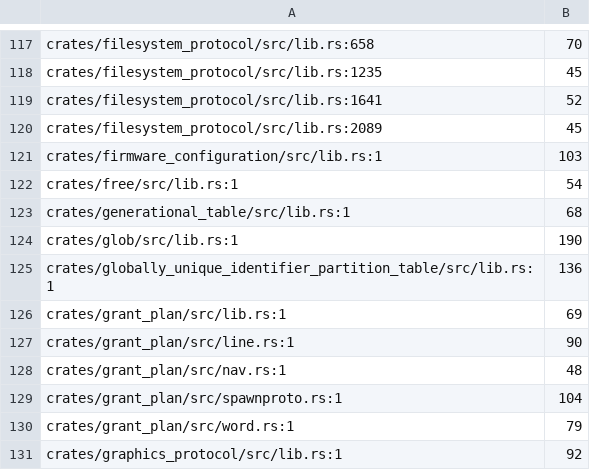
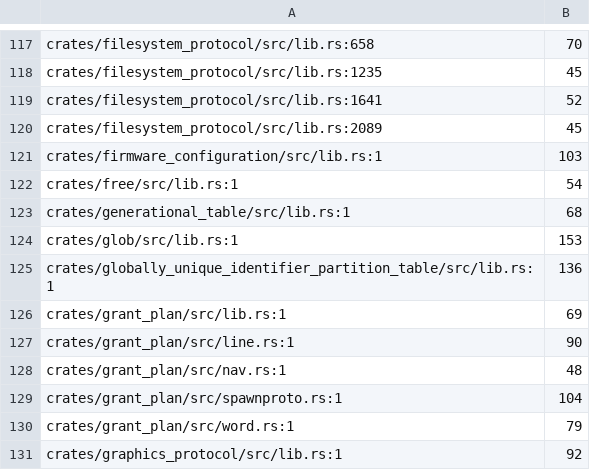
Before and after one commit to crickertech/cricker-os, a TSV file: design/comment-block-baseline.tsv, drawn as a sheet; only a part is shown, gaps mark what is left out.

Commit message:
863: globs scope refusals move to a note
The matcher doc keeps the syntax table, the bytes rationale, the no-error
case, the dot policy, the cost bound and both doctest sections. The two
design essays that accreted there (why ** is out permanently, why
qualifiers are out on authority grounds, and the POSIX-classes misparse)
moved to notes/glob-scope.md, indexed beside the other glob notes, and
the doc cites it in six lines. 190 lines to 156, banked.

Co-Authored-By: GLM 5.3 <noreply@z.ai>

```diff
--- a/design/comment-block-baseline.tsv
+++ b/design/comment-block-baseline.tsv
@@ -123,3 +123,3 @@ crates/free/src/lib.rs:1	54
 crates/generational_table/src/lib.rs:1	68
-crates/glob/src/lib.rs:1	190
+crates/glob/src/lib.rs:1	153
 crates/globally_unique_identifier_partition_table/src/lib.rs:1	136
```
Also changed, not shown: 3 other files.
